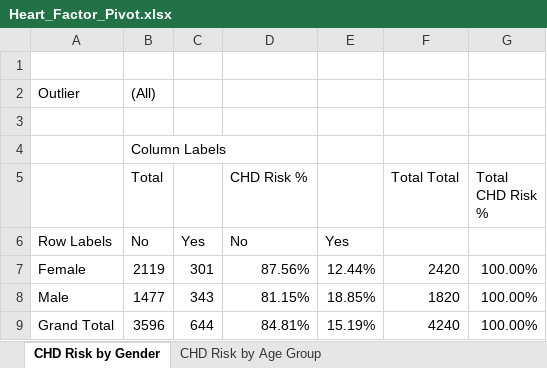
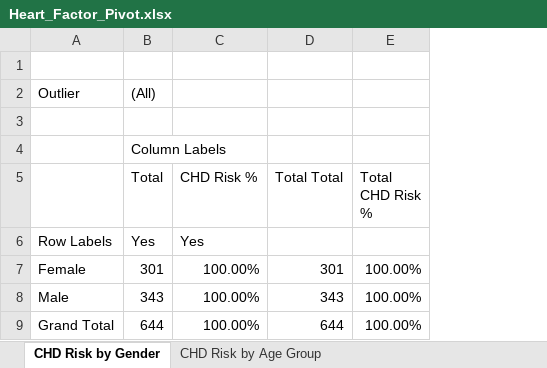
Before and after one commit to AhamedNismi-2000/framingham_heart_risk_analysis, an Excel workbook: Excel/Heart_Factor_Pivot.xlsx, sheet CHD Risk by Gender, drawn as a sheet; values as stored, in another font and other column widths than the file's, no borders; charts and pictures not drawn; removed rows and columns are numbered as before the commit, all else as after; the diff names each change by its address in the sheet, - before the commit and + after, or states it on an @@ line.

Commit message:
latest changes prev pivots

```diff
--- a/Excel/Heart_Factor_Pivot.xlsx (sheet CHD Risk by Gender)
+++ b/Excel/Heart_Factor_Pivot.xlsx (sheet CHD Risk by Gender)
-column B (Total), rows 2-4: (All) |  | Column Labels; rows 6-9: No | 2119 | 1477 | 3596
-column D (CHD Risk %), rows 6-9: No | 87.56% | 81.15% | 84.81%
-column E, rows 6-9: Yes | 12.44% | 18.85% | 15.19%
-column F (Total Total), rows 7-9: 2420 | 1820 | 4240
+column C (CHD Risk %), rows 6-9: Yes | 100.00% | 100.00% | 100.00%
+column D (Total Total), rows 7-9: 301 | 343 | 644
-B2 (Total): (empty)
+B2 (Total): (All)
-B4 (Total): (empty)
+B4 (Total): Column Labels
-B5: (empty)
+B5: Total
```
Also changed, not shown: sheet Smoking Intensity vs CHD by Ge, charts or pictures.
